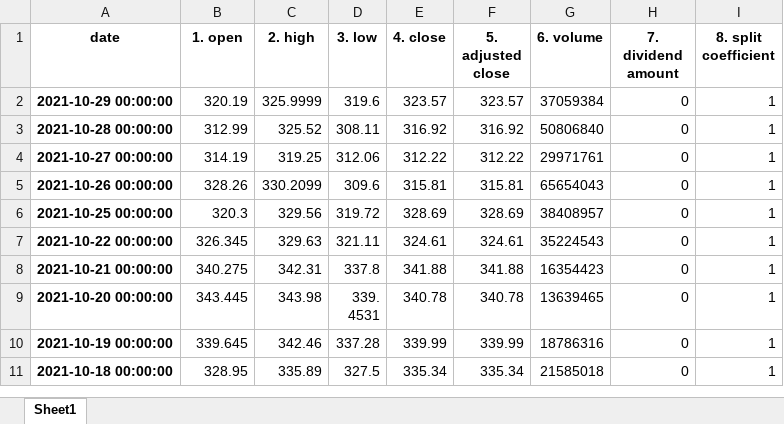
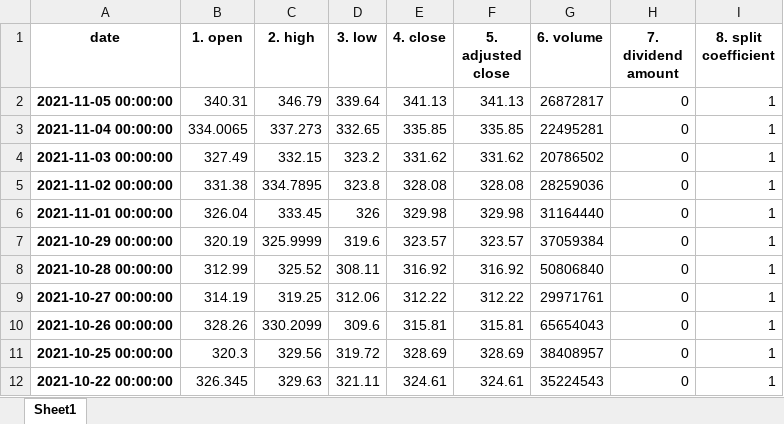
Before and after one commit to Alanghj/Investiment_analysis, an Excel workbook: data-base/values_fb.xlsx, sheet Sheet1, drawn as a sheet; only a part is shown; the shorter side is filled out with more unchanged rows; values as stored, in another font and other column widths than the file's, no borders; the diff names each change by its address in the sheet, - before the commit and + after, or states it on an @@ line.

```diff
--- a/data-base/values_fb.xlsx (sheet Sheet1)
+++ b/data-base/values_fb.xlsx (sheet Sheet1)
+row 2: 2021-11-05 00:00:00 | 340.31 | 346.79 | 339.64 | 341.13 | 341.13 | 26872817 | 0 | 1
+row 3: 2021-11-04 00:00:00 | 334.0065 | 337.273 | 332.65 | 335.85 | 335.85 | 22495281 | 0 | 1
+row 4: 2021-11-03 00:00:00 | 327.49 | 332.15 | 323.2 | 331.62 | 331.62 | 20786502 | 0 | 1
+row 5: 2021-11-02 00:00:00 | 331.38 | 334.7895 | 323.8 | 328.08 | 328.08 | 28259036 | 0 | 1
+row 6: 2021-11-01 00:00:00 | 326.04 | 333.45 | 326 | 329.98 | 329.98 | 31164440 | 0 | 1
```
Also changed, not shown: data-base/values_aapl.xlsx, data-base/values_amzn.xlsx, 3 other files.
